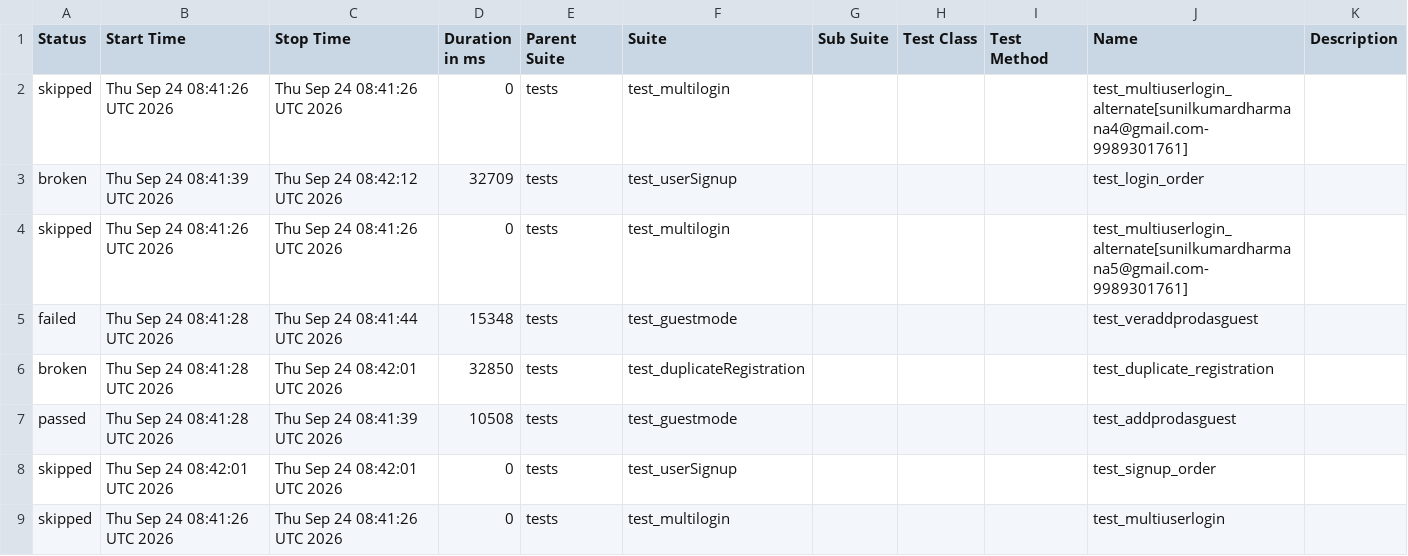
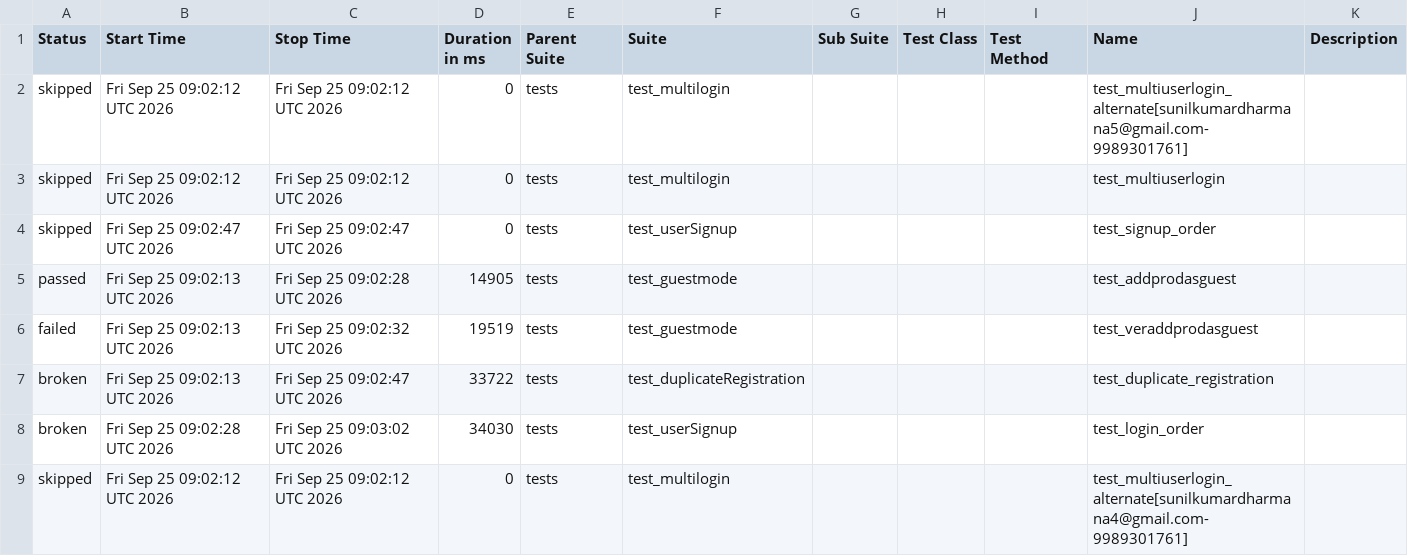
Before and after one commit to sunilkumardharmana24-afk/My_project, a CSV file: data/suites.csv, drawn as a sheet.

```diff
--- a/data/suites.csv
+++ b/data/suites.csv
@@ -1,9 +1,9 @@
 "Status","Start Time","Stop Time","Duration in ms","Parent Suite","Suite","Sub Suite","Test Class","Test Method","Name","Description"
-"skipped","Thu Sep 24 08:41:26 UTC 2026","Thu Sep 24 08:41:26 UTC 2026","0","tests","test_multilogin","","","","test_multiuserlogin_alternate[sunilkumardharmana4@gmail.com-9989301761]",""
-"broken","Thu Sep 24 08:41:39 UTC 2026","Thu Sep 24 08:42:12 UTC 2026","32709","tests","test_userSignup","","","","test_login_order",""
-"skipped","Thu Sep 24 08:41:26 UTC 2026","Thu Sep 24 08:41:26 UTC 2026","0","tests","test_multilogin","","","","test_multiuserlogin_alternate[sunilkumardharmana5@gmail.com-9989301761]",""
-"failed","Thu Sep 24 08:41:28 UTC 2026","Thu Sep 24 08:41:44 UTC 2026","15348","tests","test_guestmode","","","","test_veraddprodasguest",""
-"broken","Thu Sep 24 08:41:28 UTC 2026","Thu Sep 24 08:42:01 UTC 2026","32850","tests","test_duplicateRegistration","","","","test_duplicate_registration",""
-"passed","Thu Sep 24 08:41:28 UTC 2026","Thu Sep 24 08:41:39 UTC 2026","10508","tests","test_guestmode","","","","test_addprodasguest",""
-"skipped","Thu Sep 24 08:42:01 UTC 2026","Thu Sep 24 08:42:01 UTC 2026","0","tests","test_userSignup","","","","test_signup_order",""
-"skipped","Thu Sep 24 08:41:26 UTC 2026","Thu Sep 24 08:41:26 UTC 2026","0","tests","test_multilogin","","","","test_multiuserlogin",""
+"skipped","Fri Sep 25 09:02:12 UTC 2026","Fri Sep 25 09:02:12 UTC 2026","0","tests","test_multilogin","","","","test_multiuserlogin_alternate[sunilkumardharmana5@gmail.com-9989301761]",""
+"skipped","Fri Sep 25 09:02:12 UTC 2026","Fri Sep 25 09:02:12 UTC 2026","0","tests","test_multilogin","","","","test_multiuserlogin",""
+"skipped","Fri Sep 25 09:02:47 UTC 2026","Fri Sep 25 09:02:47 UTC 2026","0","tests","test_userSignup","","","","test_signup_order",""
+"passed","Fri Sep 25 09:02:13 UTC 2026","Fri Sep 25 09:02:28 UTC 2026","14905","tests","test_guestmode","","","","test_addprodasguest",""
+"failed","Fri Sep 25 09:02:13 UTC 2026","Fri Sep 25 09:02:32 UTC 2026","19519","tests","test_guestmode","","","","test_veraddprodasguest",""
+"broken","Fri Sep 25 09:02:13 UTC 2026","Fri Sep 25 09:02:47 UTC 2026","33722","tests","test_duplicateRegistration","","","","test_duplicate_registration",""
+"broken","Fri Sep 25 09:02:28 UTC 2026","Fri Sep 25 09:03:02 UTC 2026","34030","tests","test_userSignup","","","","test_login_order",""
+"skipped","Fri Sep 25 09:02:12 UTC 2026","Fri Sep 25 09:02:12 UTC 2026","0","tests","test_multilogin","","","","test_multiuserlogin_alternate[sunilkumardharmana4@gmail.com-9989301761]",""
```
Also changed, not shown: 54 other files.
